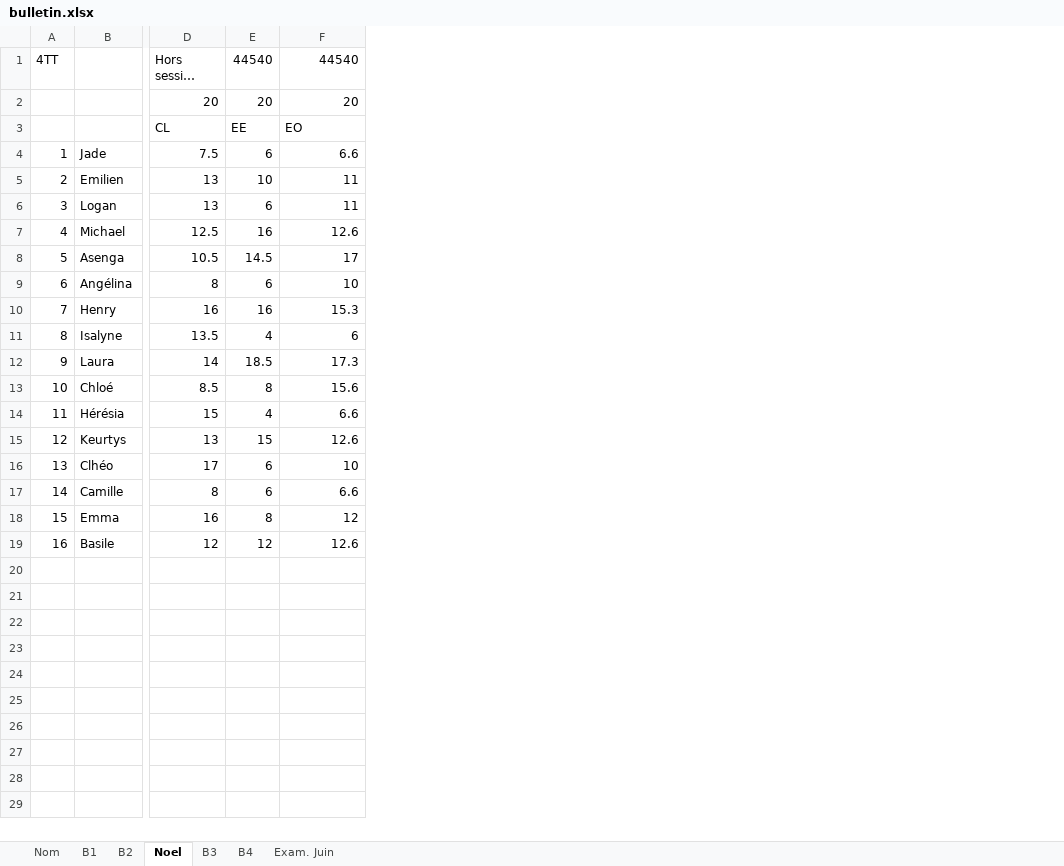
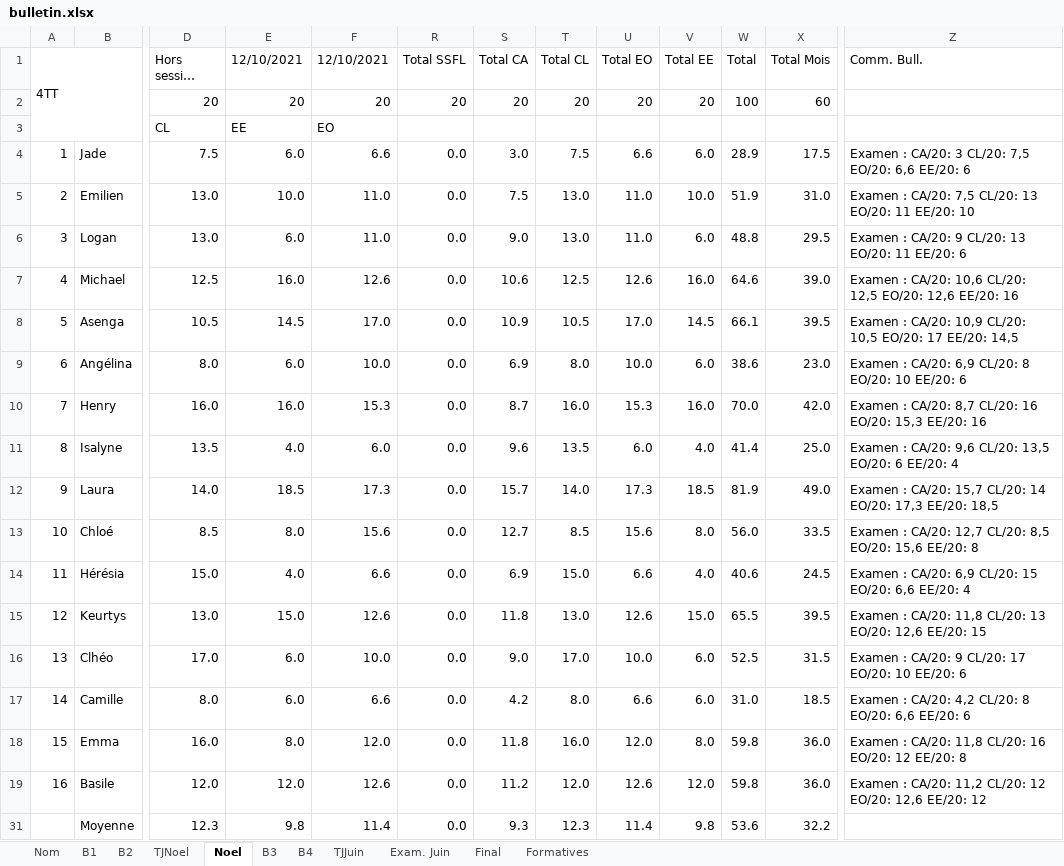
Before and after one commit to ThomasBernard28/projetM1, an Excel workbook: resources/bulletin.xlsx, sheet Noel, drawn as a sheet; only a part is shown, gaps mark what is left out; long unchanged cells end in …; values as stored, in another font and other column widths than the file's, no cell formats; conditional formats not drawn; removed rows and columns are numbered as before the commit, all else as after; rows hold the shown columns only; the diff covers the shown part only; the diff names each change by its address in the sheet, - before the commit and + after, or states it on an @@ line.

```diff
--- a/resources/bulletin.xlsx (sheet Noel)
+++ b/resources/bulletin.xlsx (sheet Noel)
+sheet tab: TJNoel
+sheet tab: TJJuin
+sheet tab: Final
+sheet tab: Formatives
-column E (44540), rows 2-19: 20 | EE | 6 | 10 | 6 | 16 | 14.5 | 6 | 16 | 4 | 18.5 | 8 | 4 | 15 | 6 | 6 | 8 | 12
+column E (12/10/2021), rows 2-19: 20 | EE | 6.0 | 10.0 | 6.0 | 16.0 | 14.5 | 6.0 | 16.0 | 4.0 | 18.5 | 8.0 | 4.0 | 15.0 | 6.0 | 6.0 | 8.0 | 12.0
+column R (Total SSFL), rows 2-19: 20 |  | 0.0 | 0.0 | 0.0 | 0.0 | 0.0 | 0.0 | 0.0 | 0.0 | 0.0 | 0.0 | 0.0 | 0.0 | 0.0 | 0.0 | 0.0 | 0.0
+column S (Total CA), rows 2-19: 20 |  | 3.0 | 7.5 | 9.0 | 10.6 | 10.9 | 6.9 | 8.7 | 9.6 | 15.7 | 12.7 | 6.9 | 11.8 | 9.0 | 4.2 | 11.8 | 11.2
+column T (Total CL), rows 2-19: 20 |  | 7.5 | 13.0 | 13.0 | 12.5 | 10.5 | 8.0 | 16.0 | 13.5 | 14.0 | 8.5 | 15.0 | 13.0 | 17.0 | 8.0 | 16.0 | 12.0
+column U (Total EO), rows 2-19: 20 |  | 6.6 | 11.0 | 11.0 | 12.6 | 17.0 | 10.0 | 15.3 | 6.0 | 17.3 | 15.6 | 6.6 | 12.6 | 10.0 | 6.6 | 12.0 | 12.6
+column V (Total EE), rows 2-19: 20 |  | 6.0 | 10.0 | 6.0 | 16.0 | 14.5 | 6.0 | 16.0 | 4.0 | 18.5 | 8.0 | 4.0 | 15.0 | 6.0 | 6.0 | 8.0 | 12.0
+column W (Total), rows 2-19: 100 |  | 28.9 | 51.9 | 48.8 | 64.6 | 66.1 | 38.6 | 70.0 | 41.4 | 81.9 | 56.0 | 40.6 | 65.5 | 52.5 | 31.0 | 59.8 | 59.8
+column X (Total Mois), rows 2-19: 60 |  | 17.5 | 31.0 | 29.5 | 39.0 | 39.5 | 23.0 | 42.0 | 25.0 | 49.0 | 33.5 | 24.5 | 39.5 | 31.5 | 18.5 | 36.0 | 36.0
+column Z (Comm. Bull.), rows 4-19: Examen : CA/20: 3 CL/20: 7,5 EO/20: 6,6 EE/20: 6 | Examen : CA/20: 7,5 CL/20: 13 EO/20: 11 EE/20: 10 | Examen : CA/20: 9 CL/20: 13 EO/20: 11 EE/20: 6 | Examen : CA/20: 10,6 CL/20: 12,5 EO/20: 12,6 EE/20: 16 | Examen : CA/20: 10,9 CL/20: 10,5 EO/20: 17 EE/20: 14,5 | Examen : CA/20: 6,9 CL/20: 8 EO/20: 10 EE/20: 6 | Examen : CA/20: 8,7 CL/20: 16 EO/20: 15,3 EE/20: 16 | Examen : CA/20: 9,6 CL/20: 13,5 EO/20: 6 EE/20: 4 | Examen : CA/20: 15,7 CL/20: 14 EO/20: 17,3 EE/20: 18,5 | Examen : CA/20: 12,7 CL/20: 8,5 EO/20: 15,6 EE/20: 8 | Examen : CA/20: 6,9 CL/20: 15 EO/20: 6,6 EE/20: 4 | Examen : CA/20: 11,8 CL/20: 13 EO/20: 12,6 EE/20: 15 | Examen : CA/20: 9 CL/20: 17 EO/20: 10 EE/20: 6 | Examen : CA/20: 4,2 CL/20: 8 EO/20: 6,6 EE/20: 6 | Examen : CA/20: 11,8 CL/20: 16 EO/20: 12 EE/20: 8 | Examen : CA/20: 11,2 CL/20: 12 EO/20: 12,6 EE/20: 12
+A1:B3 merged
-F1: 44540
+F1: 12/10/2021
-D5:D6 (Hors session 29/11): 13
+D5:D6 (Hors session 29/11): 13.0
-F5:F6 (12/10/2021): 11
+F5:F6 (12/10/2021): 11.0
-F8 (12/10/2021): 17
+F8 (12/10/2021): 17.0
-D9 (Hors session 29/11): 8
+D9 (Hors session 29/11): 8.0
-F9 (12/10/2021): 10
+F9 (12/10/2021): 10.0
-D10 (Hors session 29/11): 16
+D10 (Hors session 29/11): 16.0
-F11 (12/10/2021): 6
+F11 (12/10/2021): 6.0
-D12 (Hors session 29/11): 14
+D12 (Hors session 29/11): 14.0
-D14 (Hors session 29/11): 15
+D14 (Hors session 29/11): 15.0
-D15 (Hors session 29/11): 13
+D15 (Hors session 29/11): 13.0
-D16 (Hors session 29/11): 17
+D16 (Hors session 29/11): 17.0
-F16 (12/10/2021): 10
+F16 (12/10/2021): 10.0
-D17 (Hors session 29/11): 8
+D17 (Hors session 29/11): 8.0
-D18 (Hors session 29/11): 16
+D18 (Hors session 29/11): 16.0
-F18 (12/10/2021): 12
+F18 (12/10/2021): 12.0
-D19 (Hors session 29/11): 12
+D19 (Hors session 29/11): 12.0
+row 31:  | Moyenne | 12.3 | 9.8 | 11.4 | 0.0 | 9.3 | 12.3 | 11.4 | 9.8 | 53.6 | 32.2
```
Also changed, not shown: 2 added rows, 1 added column and 3 edited cells elsewhere in this sheet, sheet B4, sheet B3, sheet B2, sheet B1, sheet Exam. Juin, sheet Nom, cell formats, formulas that keep their value, hidden cells, 1 other file.
